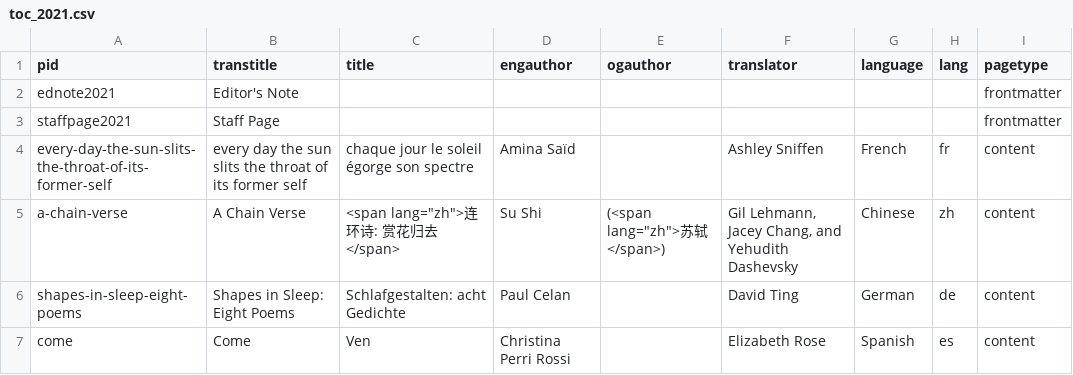
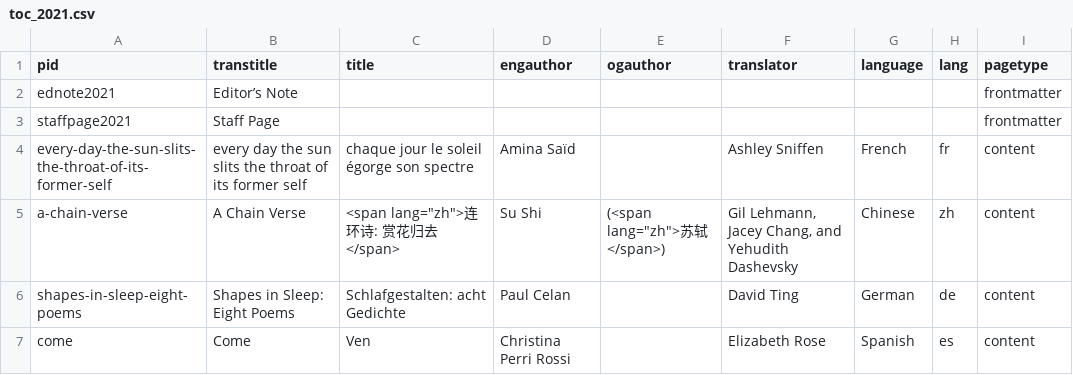
Before and after one commit to double-speak/doublespeak.github.io, a CSV file: _data/toc_2021.csv, drawn as a sheet; only a part is shown.

```diff
--- a/_data/toc_2021.csv
+++ b/_data/toc_2021.csv
@@ -1,3 +1,3 @@
 pid,transtitle,title,engauthor,ogauthor,translator,language,lang,pagetype
-ednote2021,Editor's Note,,,,,,,frontmatter
+ednote2021,Editor’s Note,,,,,,,frontmatter
 staffpage2021,Staff Page,,,,,,,frontmatter
```
Also changed, not shown: 6 other files.
